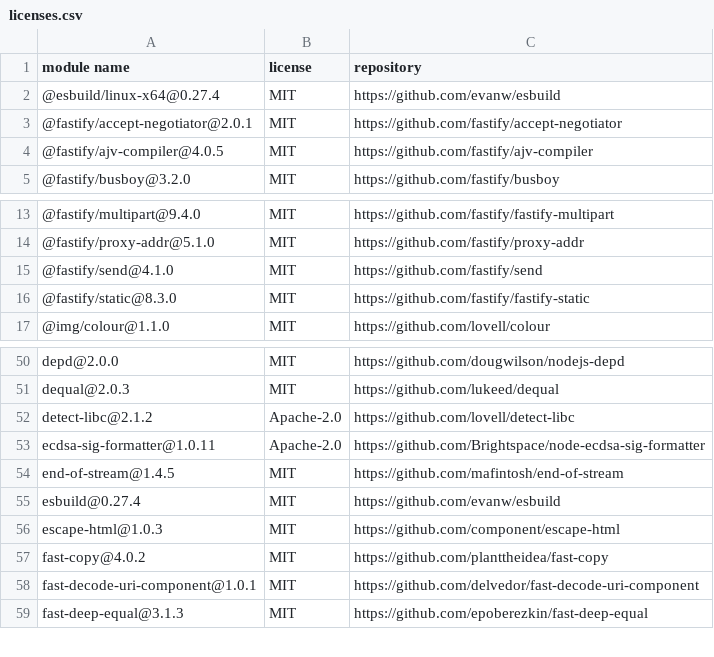
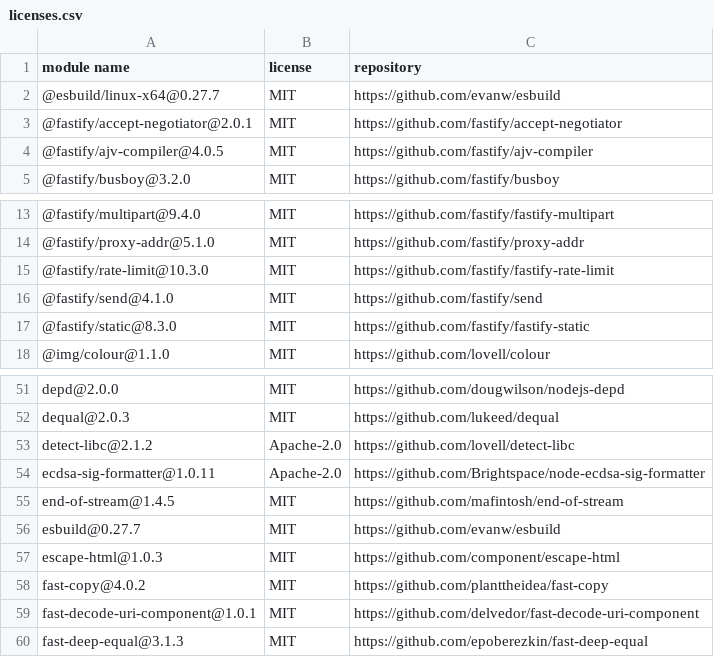
Before and after one commit to Mouette03/Filyo, a CSV file: backend/licenses.csv, drawn as a sheet; only a part is shown, gaps mark what is left out.

```diff
--- a/backend/licenses.csv
+++ b/backend/licenses.csv
@@ -1,3 +1,3 @@
 "module name","license","repository"
-"@esbuild/linux-x64@0.27.4","MIT","https://github.com/evanw/esbuild"
+"@esbuild/linux-x64@0.27.7","MIT","https://github.com/evanw/esbuild"
 "@fastify/accept-negotiator@2.0.1","MIT","https://github.com/fastify/accept-negotiator"
@@ -14,2 +14,3 @@
 "@fastify/proxy-addr@5.1.0","MIT","https://github.com/fastify/proxy-addr"
+"@fastify/rate-limit@10.3.0","MIT","https://github.com/fastify/fastify-rate-limit"
 "@fastify/send@4.1.0","MIT","https://github.com/fastify/send"
@@ -54,3 +55,3 @@
 "end-of-stream@1.4.5","MIT","https://github.com/mafintosh/end-of-stream"
-"esbuild@0.27.4","MIT","https://github.com/evanw/esbuild"
+"esbuild@0.27.7","MIT","https://github.com/evanw/esbuild"
 "escape-html@1.0.3","MIT","https://github.com/component/escape-html"
```
Also changed, not shown: frontend/licenses.csv, 18 other files.
